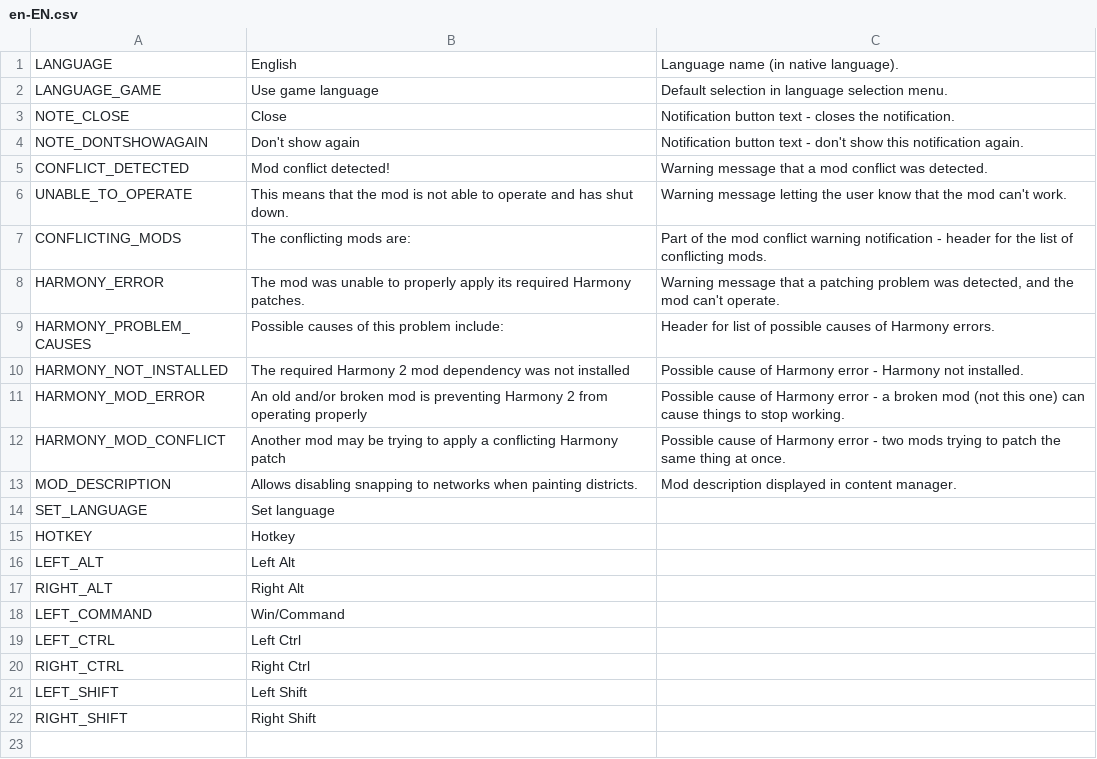
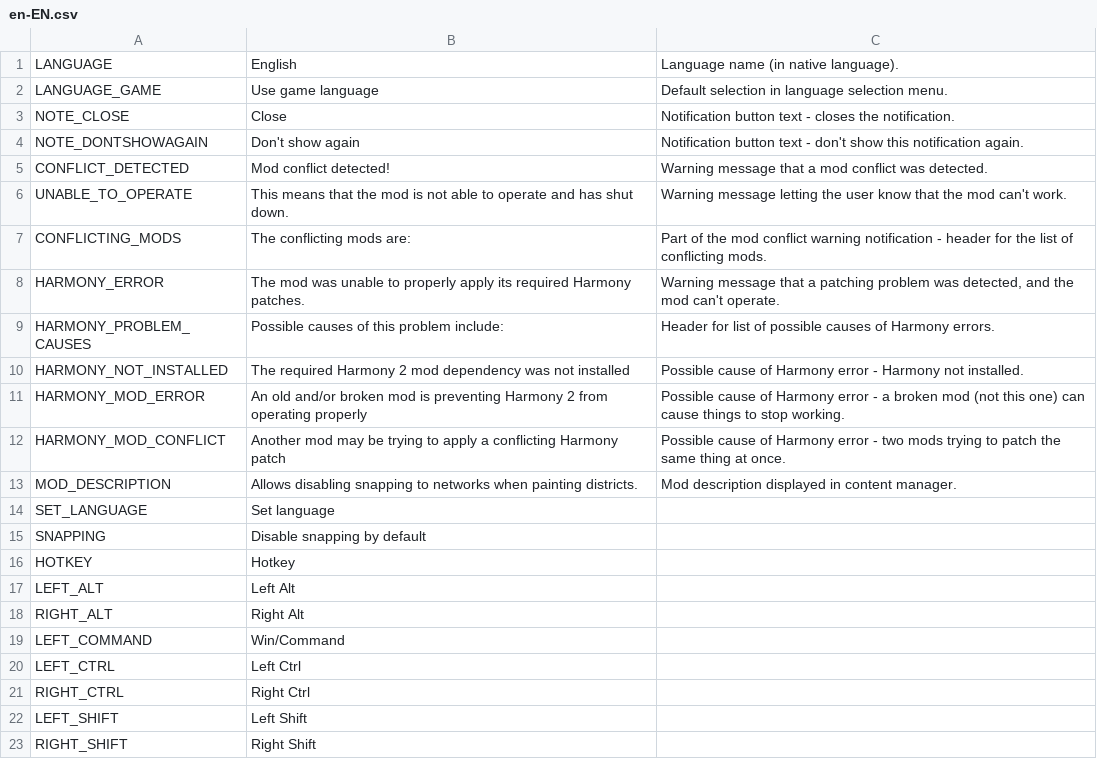
Before and after one commit to TheLordDrake/ADS, a CSV file: ADS/Resources/Translations/en-EN.csv, drawn as a sheet; the diff names each change by its address in the sheet, - before the commit and + after, or states it on an @@ line.

Commit message:
Default snapping behavior toggle

```diff
--- a/ADS/Resources/Translations/en-EN.csv
+++ b/ADS/Resources/Translations/en-EN.csv
+row 15: SNAPPING | Disable snapping by default
```
Also changed, not shown: 3 other files.
